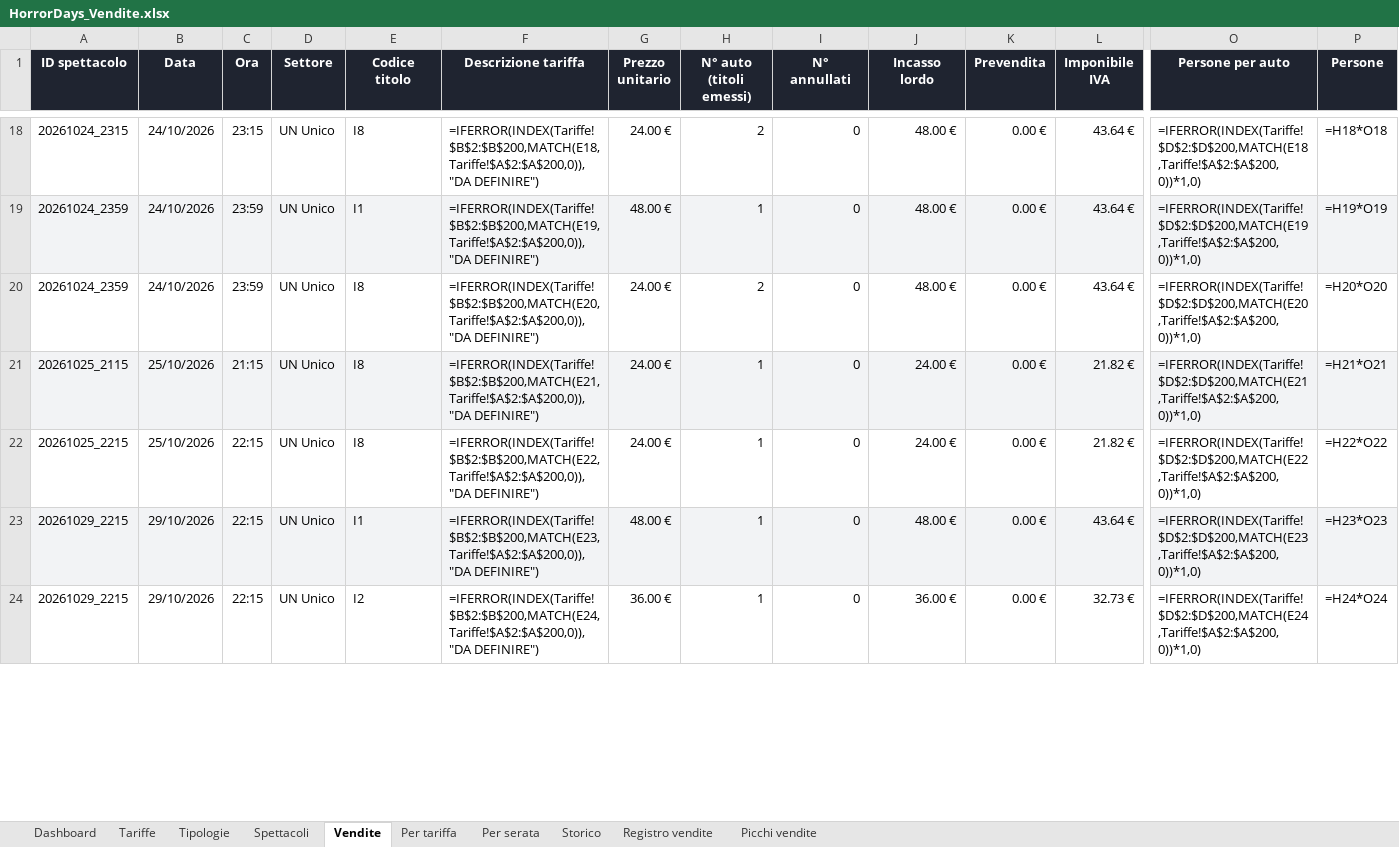
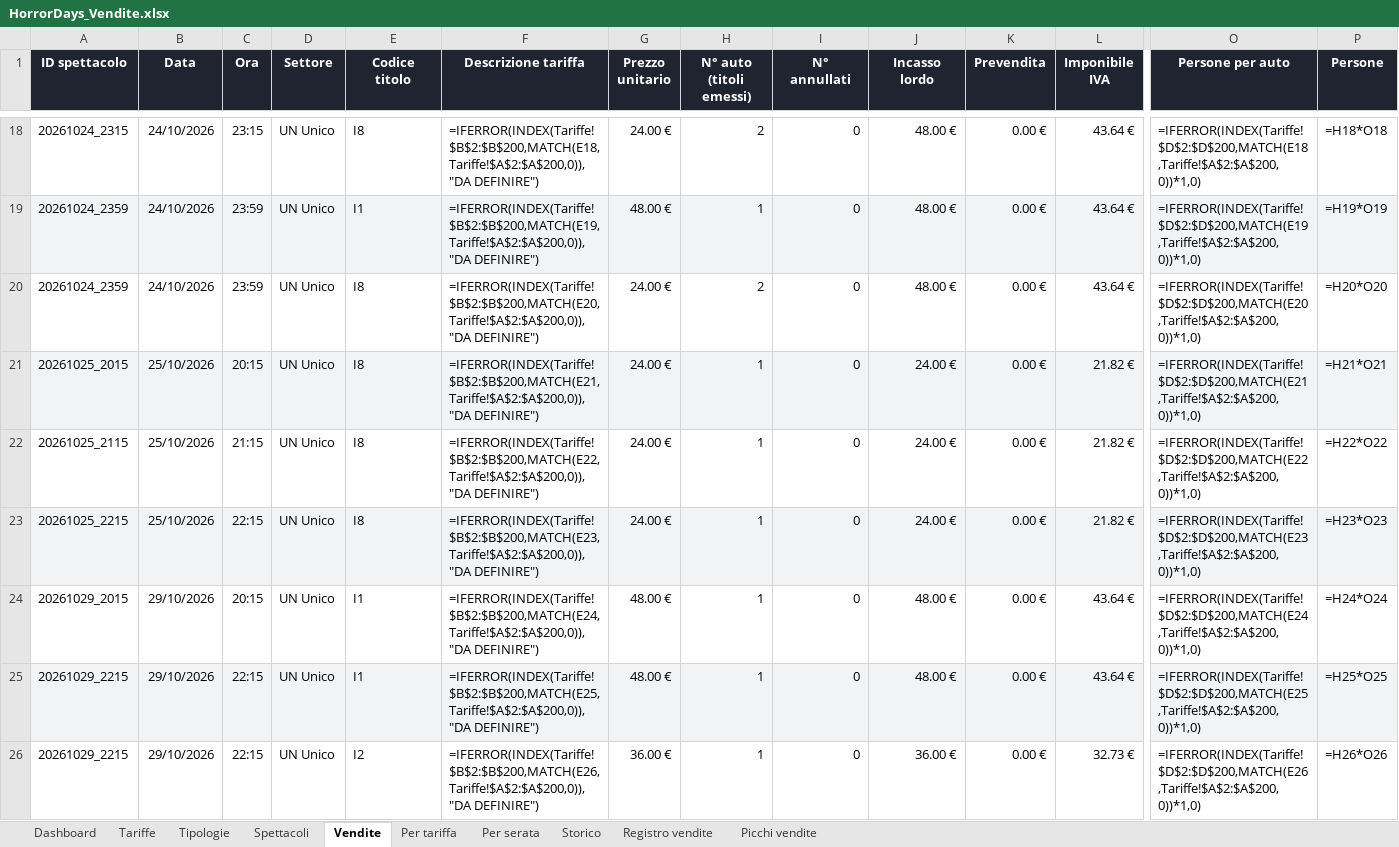
Before and after one commit to boostcreativeai-prog/HorrorDays, an Excel workbook: data/HorrorDays_Vendite.xlsx, sheet Vendite, drawn as a sheet; only a part is shown, gaps mark what is left out; values as stored, in another font and other column widths than the file's, no borders; formulas without a stored value are shown as written; addresses are those after the commit; rows hold the shown columns only; the diff covers the shown part only; the diff names each change by its address in the sheet, - before the commit and + after, or states it on an @@ line.

Commit message:
Report vendite 06/10/2026 22:15

```diff
--- a/data/HorrorDays_Vendite.xlsx (sheet Vendite)
+++ b/data/HorrorDays_Vendite.xlsx (sheet Vendite)
+row 21: 20261025_2015 | 25/10/2026 | 20:15 | UN Unico | I8 | =IFERROR(INDEX(Tariffe!$B$2:$B$200,MATCH(E21,Tariffe!$A$2:$A$200,0)),"DA DEFINIRE") | 24.00 € | 1 | 0 | 24.00 € | 0.00 € | 21.82 € | =IFERROR(INDEX(Tariffe!$D$2:$D$200,MATCH(E21,Tariffe!$A$2:$A$200,0))*1,0) | =H21*O21
-A22:P22 fill: #F2F3F5
+A22:P22 fill: none
-F22 (Descrizione tariffa): =IFERROR(INDEX(Tariffe!$B$2:$B$200,MATCH(E21,Tariffe!$A$2:$A$200,0)),"DA DEFINIRE")
+F22 (Descrizione tariffa): =IFERROR(INDEX(Tariffe!$B$2:$B$200,MATCH(E22,Tariffe!$A$2:$A$200,0)),"DA DEFINIRE")
-O22 (Persone per auto): =IFERROR(INDEX(Tariffe!$D$2:$D$200,MATCH(E21,Tariffe!$A$2:$A$200,0))*1,0)
+O22 (Persone per auto): =IFERROR(INDEX(Tariffe!$D$2:$D$200,MATCH(E22,Tariffe!$A$2:$A$200,0))*1,0)
-P22 (Persone): =H21*O21
+P22 (Persone): =H22*O22
-A23:P23 fill: none
+A23:P23 fill: #F2F3F5
-F23 (Descrizione tariffa): =IFERROR(INDEX(Tariffe!$B$2:$B$200,MATCH(E22,Tariffe!$A$2:$A$200,0)),"DA DEFINIRE")
+F23 (Descrizione tariffa): =IFERROR(INDEX(Tariffe!$B$2:$B$200,MATCH(E23,Tariffe!$A$2:$A$200,0)),"DA DEFINIRE")
-O23 (Persone per auto): =IFERROR(INDEX(Tariffe!$D$2:$D$200,MATCH(E22,Tariffe!$A$2:$A$200,0))*1,0)
+O23 (Persone per auto): =IFERROR(INDEX(Tariffe!$D$2:$D$200,MATCH(E23,Tariffe!$A$2:$A$200,0))*1,0)
-P23 (Persone): =H22*O22
+P23 (Persone): =H23*O23
+row 24: 20261029_2015 | 29/10/2026 | 20:15 | UN Unico | I1 | =IFERROR(INDEX(Tariffe!$B$2:$B$200,MATCH(E24,Tariffe!$A$2:$A$200,0)),"DA DEFINIRE") | 48.00 € | 1 | 0 | 48.00 € | 0.00 € | 43.64 € | =IFERROR(INDEX(Tariffe!$D$2:$D$200,MATCH(E24,Tariffe!$A$2:$A$200,0))*1,0) | =H24*O24
-F25 (Descrizione tariffa): =IFERROR(INDEX(Tariffe!$B$2:$B$200,MATCH(E23,Tariffe!$A$2:$A$200,0)),"DA DEFINIRE")
+F25 (Descrizione tariffa): =IFERROR(INDEX(Tariffe!$B$2:$B$200,MATCH(E25,Tariffe!$A$2:$A$200,0)),"DA DEFINIRE")
-O25 (Persone per auto): =IFERROR(INDEX(Tariffe!$D$2:$D$200,MATCH(E23,Tariffe!$A$2:$A$200,0))*1,0)
+O25 (Persone per auto): =IFERROR(INDEX(Tariffe!$D$2:$D$200,MATCH(E25,Tariffe!$A$2:$A$200,0))*1,0)
-P25 (Persone): =H23*O23
+P25 (Persone): =H25*O25
-F26 (Descrizione tariffa): =IFERROR(INDEX(Tariffe!$B$2:$B$200,MATCH(E24,Tariffe!$A$2:$A$200,0)),"DA DEFINIRE")
+F26 (Descrizione tariffa): =IFERROR(INDEX(Tariffe!$B$2:$B$200,MATCH(E26,Tariffe!$A$2:$A$200,0)),"DA DEFINIRE")
-O26 (Persone per auto): =IFERROR(INDEX(Tariffe!$D$2:$D$200,MATCH(E24,Tariffe!$A$2:$A$200,0))*1,0)
+O26 (Persone per auto): =IFERROR(INDEX(Tariffe!$D$2:$D$200,MATCH(E26,Tariffe!$A$2:$A$200,0))*1,0)
-P26 (Persone): =H24*O24
+P26 (Persone): =H26*O26
```
Also changed, not shown: 24 edited cells and cell formats elsewhere in this sheet, sheet Registro vendite, sheet Picchi vendite, sheet Storico, sheet Dashboard, charts or pictures, site/HorrorDays_Vendite.xlsx, 4 other files.
